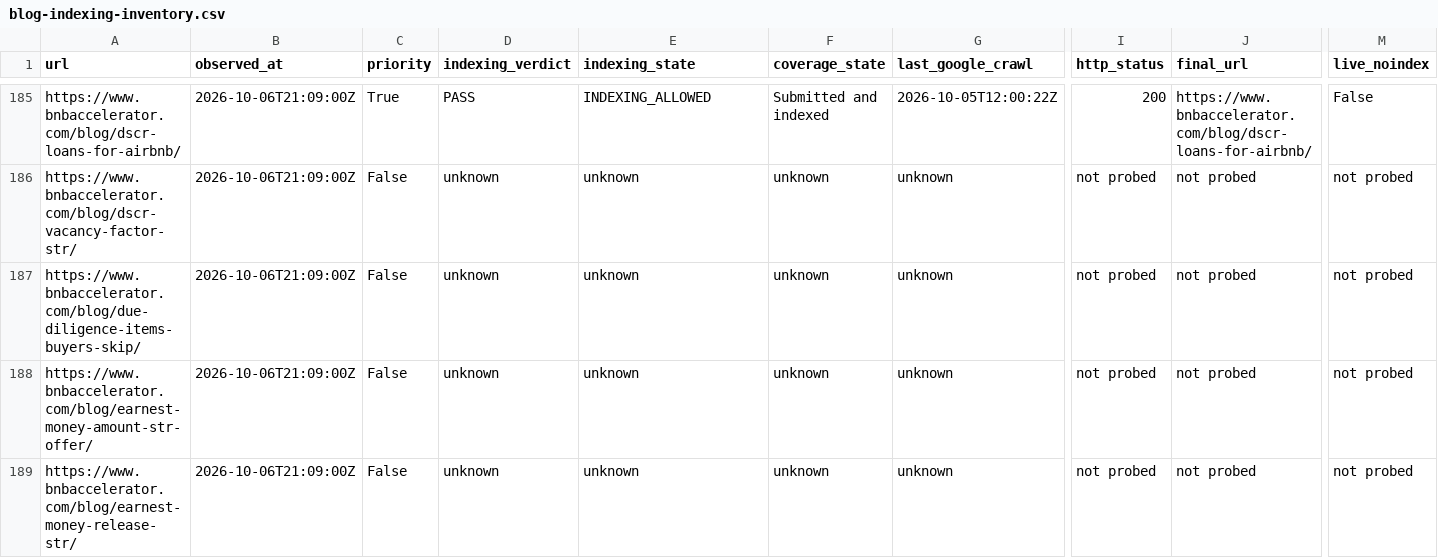
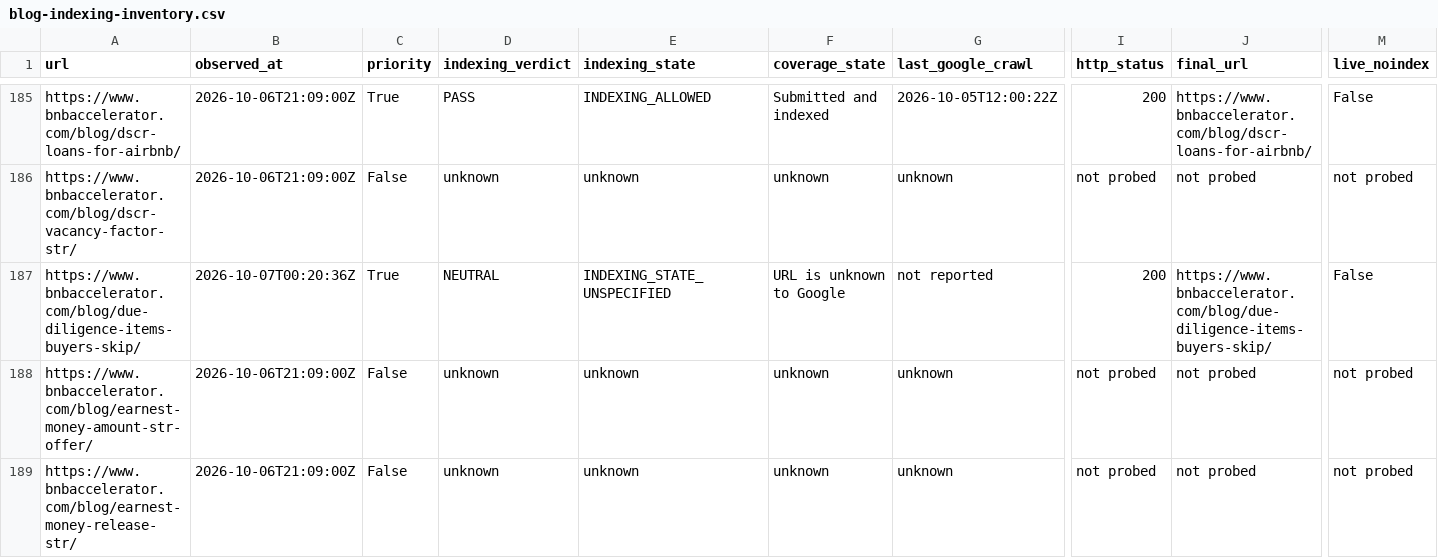
Before and after one commit to drconnorrobertson/bnb-accelerator-site, a CSV file: _gen/blog-indexing-inventory.csv, drawn as a sheet; only a part is shown, gaps mark what is left out; the diff covers the shown part only; the diff names each change by its address in the sheet, - before the commit and + after, or states it on an @@ line.

Commit message:
Record blind-spot guide release and separate live eligibility from discovery

```diff
--- a/_gen/blog-indexing-inventory.csv
+++ b/_gen/blog-indexing-inventory.csv
-B187 (observed_at): 2026-10-06T21:09:00Z
+B187 (observed_at): 2026-10-07T00:20:36Z
-C187 (priority): False
+C187 (priority): True
-D187 (indexing_verdict): unknown
+D187 (indexing_verdict): NEUTRAL
-E187 (indexing_state): unknown
+E187 (indexing_state): INDEXING_STATE_UNSPECIFIED
-F187 (coverage_state): unknown
+F187 (coverage_state): URL is unknown to Google
-G187 (last_google_crawl): unknown
+G187 (last_google_crawl): not reported
-I187 (http_status): not probed
+I187 (http_status): 200
-J187 (final_url): not probed
+J187 (final_url): https://www.bnbaccelerator.com/blog/due-diligence-items-buyers-skip/
-M187 (live_noindex): not probed
+M187 (live_noindex): False
```
Also changed, not shown: 4 edited cells elsewhere in this file, 2 other files.
